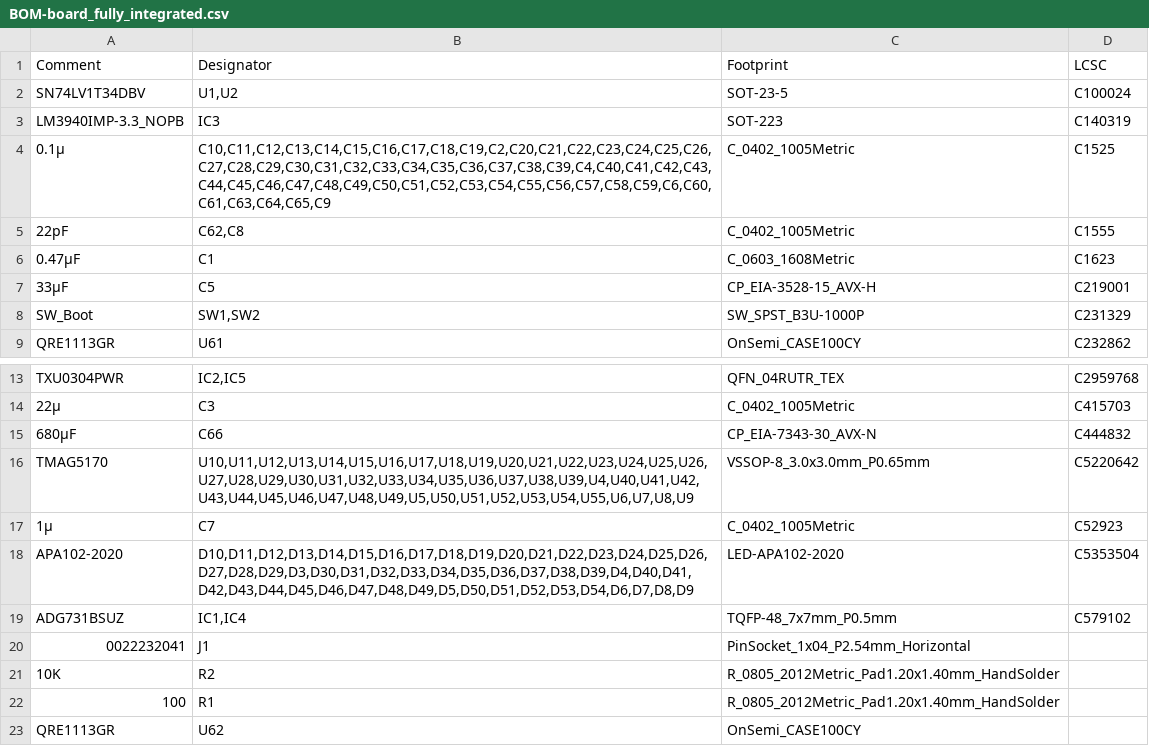
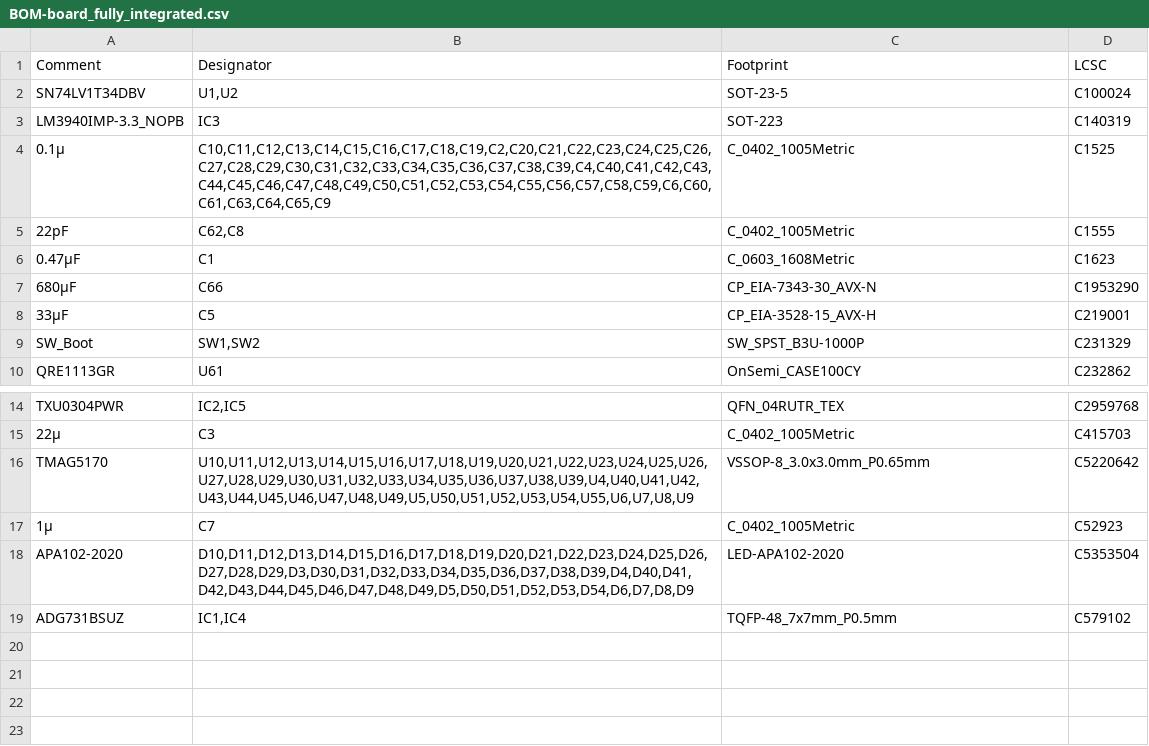
Before and after one commit to lleck/PercussiveInterface-3, a CSV file: percussiveInterface-3.2/new_board_fully_integrated/jlcpcb/production_files/BOM-board_fully_integrated.csv, drawn as a sheet; only a part is shown, gaps mark what is left out.

```diff
--- a/percussiveInterface-3.2/new_board_fully_integrated/jlcpcb/production_files/BOM-board_fully_integrated.csv
+++ b/percussiveInterface-3.2/new_board_fully_integrated/jlcpcb/production_files/BOM-board_fully_integrated.csv
@@ -6,2 +6,3 @@ LM3940IMP-3.3_NOPB,IC3,SOT-223,C140319
 0.47µF,C1,C_0603_1608Metric,C1623
+680µF,C66,CP_EIA-7343-30_AVX-N,C1953290
 33µF,C5,CP_EIA-3528-15_AVX-H,C219001
@@ -14,3 +15,2 @@ TXU0304PWR,"IC2,IC5",QFN_04RUTR_TEX,C2959768
 22µ,C3,C_0402_1005Metric,C415703
-680µF,C66,CP_EIA-7343-30_AVX-N,C444832
 TMAG5170,"U10,U11,U12,U13,U14,U15,U16,U17,U18,U19,U20,U21,U22,U23,U24,U25,U26,U27,U28,U29,U30,U31,U32,U33,U34,U35,U36,U37,U38,U39,U4,U40,U41,U42,U43,U44,U45,U46,U47,U48,U49,U5,U50,U51,U52,U53,U54,U55,U6,U7,U8,U9",VSSOP-8_3.0x3.0mm_P0.65mm,C5220642
@@ -19,5 +19 @@ APA102-2020,"D10,D11,D12,D13,D14,D15,D16,D17,D18,D19,D20,D21,D22,D23,D24,D25,D26
 ADG731BSUZ,"IC1,IC4",TQFP-48_7x7mm_P0.5mm,C579102
-0022232041,J1,PinSocket_1x04_P2.54mm_Horizontal,
-10K,R2,R_0805_2012Metric_Pad1.20x1.40mm_HandSolder,
-100,R1,R_0805_2012Metric_Pad1.20x1.40mm_HandSolder,
-QRE1113GR,U62,OnSemi_CASE100CY,
```
Also changed, not shown: percussiveInterface-3.2/new_board_fully_integrated/jlcpcb/production_files/CPL-board_fully_integrated.csv, 24 other files.
